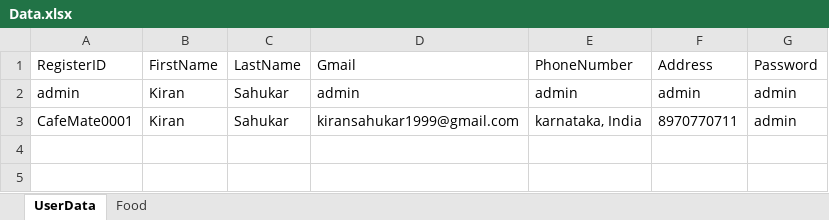
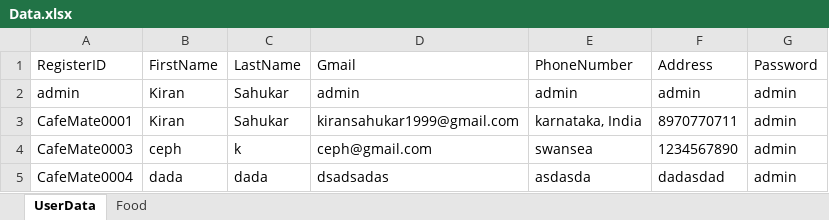
Before and after one commit to cephard/Video, an Excel workbook: cafe94/src/main/java/login/Data.xlsx, sheet UserData, drawn as a sheet; values as stored, in another font and other column widths than the file's, no borders; the diff names each change by its address in the sheet, - before the commit and + after, or states it on an @@ line.

```diff
--- a/cafe94/src/main/java/login/Data.xlsx (sheet UserData)
+++ b/cafe94/src/main/java/login/Data.xlsx (sheet UserData)
+row 4: CafeMate0003 | ceph | k | ceph@gmail.com | swansea | 1234567890 | admin
+row 5: CafeMate0004 | dada | dada | dsadsadas | asdasda | dadasdad | admin
```
Also changed, not shown: 10 other files.
